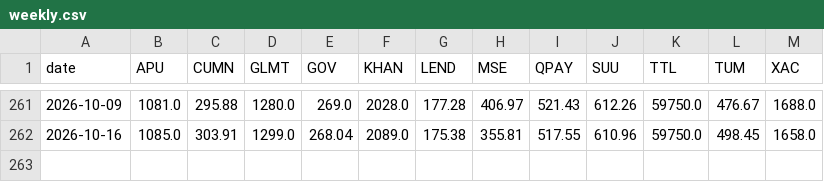
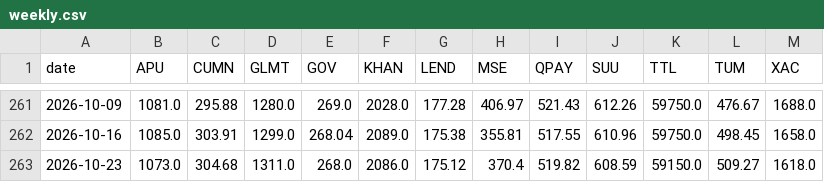
Before and after one commit to RavenBazooka/mse-tracker, a CSV file: data/weekly.csv, drawn as a sheet; only a part is shown, gaps mark what is left out; the diff names each change by its address in the sheet, - before the commit and + after, or states it on an @@ line.

```diff
--- a/data/weekly.csv
+++ b/data/weekly.csv
+row 263: 2026-10-23 | 1073.0 | 304.68 | 1311.0 | 268.0 | 2086.0 | 175.12 | 370.4 | 519.82 | 608.59 | 59150.0 | 509.27 | 1618.0
```
Also changed, not shown: 3 other files.
